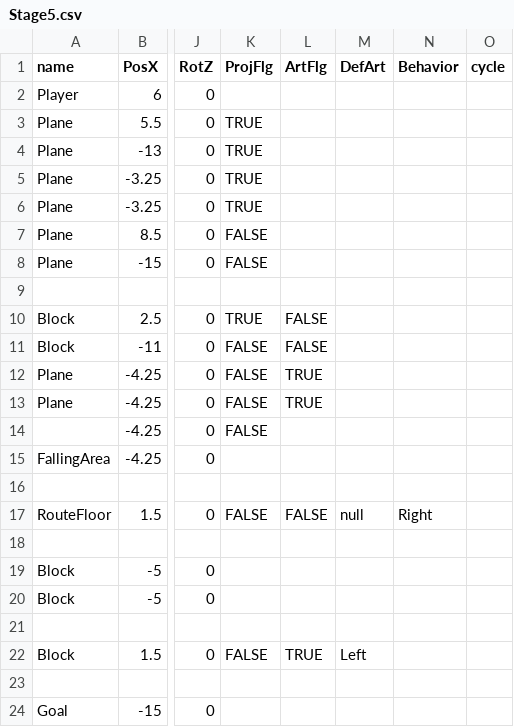
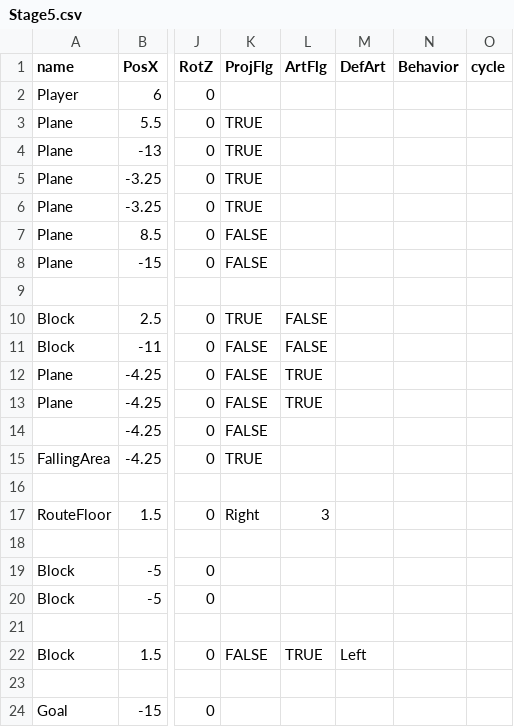
Before and after one commit to TKM495/TrickRoom, a CSV file: media/Csv/Stage/Stage5.csv, drawn as a sheet; only a part is shown, gaps mark what is left out; the diff names each change by its address in the sheet, - before the commit and + after, or states it on an @@ line.

```diff
--- a/media/Csv/Stage/Stage5.csv
+++ b/media/Csv/Stage/Stage5.csv
-K15 (ProjFlg): (empty)
+K15 (ProjFlg): TRUE
-K17 (ProjFlg): FALSE
+K17 (ProjFlg): Right
-L17 (ArtFlg): FALSE
+L17 (ArtFlg): 3
-M17 (DefArt): null
+M17 (DefArt): (empty)
-N17 (Behavior): Right
+N17 (Behavior): (empty)
```
Also changed, not shown: media/Csv/Stage/Stage4.csv, media/Csv/Stage/Stage8.csv, 38 other files.
